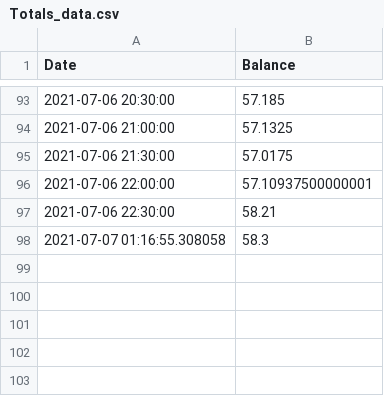
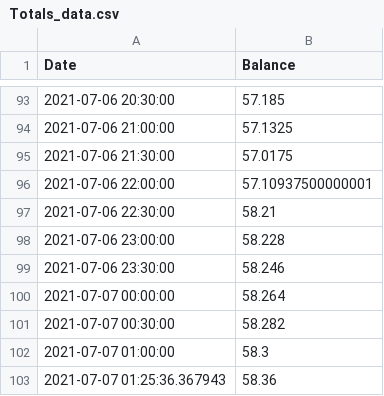
Before and after one commit to Jack-Weeks/CryptoTracker, a CSV file: docs/graphing/data/Totals_data.csv, drawn as a sheet; only a part is shown, gaps mark what is left out.

```diff
--- a/docs/graphing/data/Totals_data.csv
+++ b/docs/graphing/data/Totals_data.csv
@@ -97,2 +97,7 @@ Date,Balance
 2021-07-06 22:30:00,58.21
-2021-07-07 01:16:55.308058,58.3
+2021-07-06 23:00:00,58.228
+2021-07-06 23:30:00,58.246
+2021-07-07 00:00:00,58.264
+2021-07-07 00:30:00,58.282
+2021-07-07 01:00:00,58.3
+2021-07-07 01:25:36.367943,58.36
```
Also changed, not shown: docs/graphing/data/AR_analysis.csv, docs/graphing/data/Total_analysis.csv, 12 other files.
